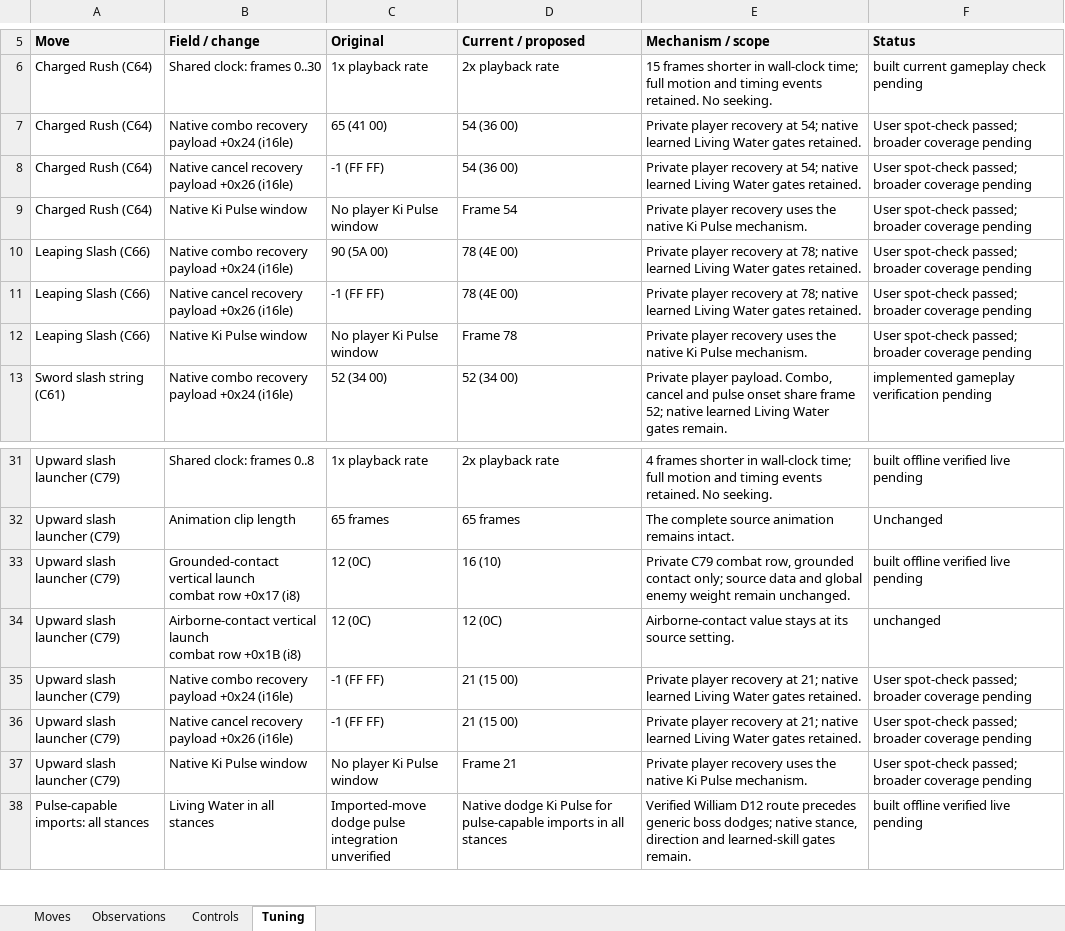
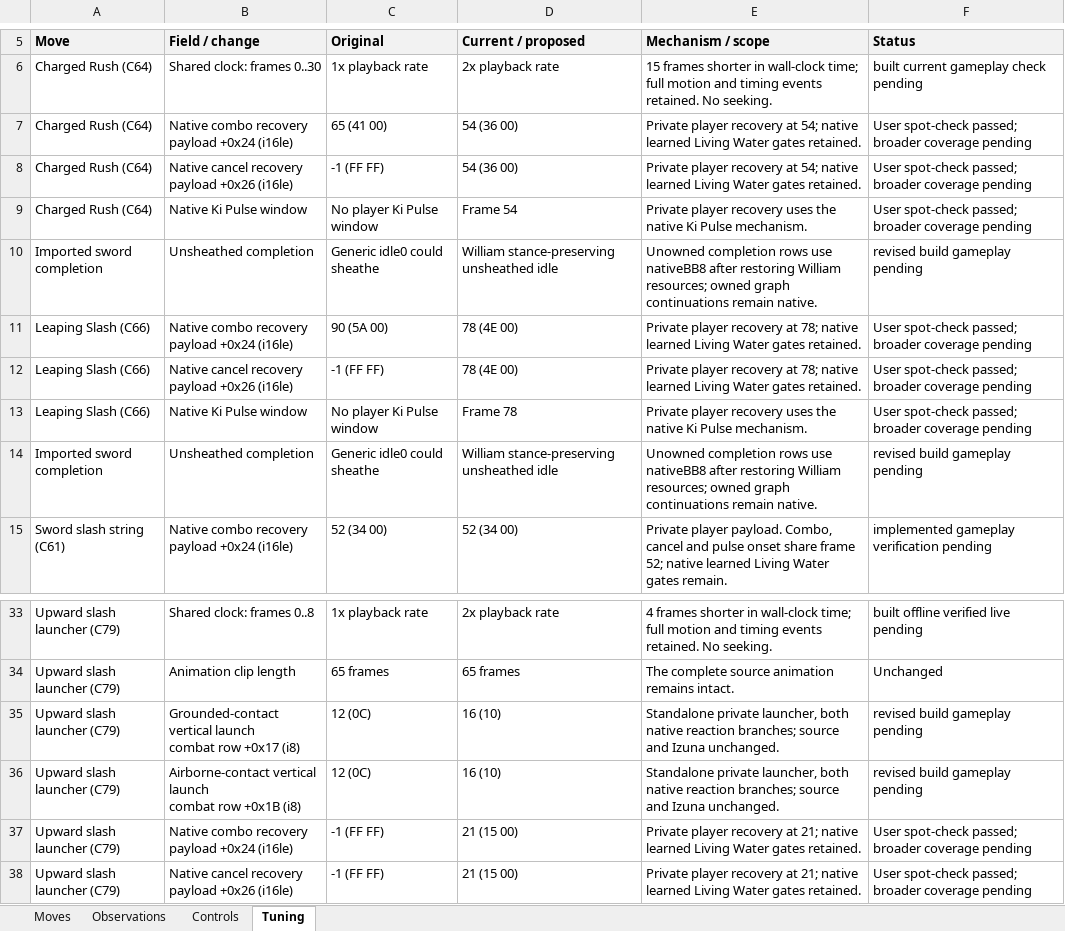
Before and after one commit to neuriv/tanto, an Excel workbook: outputs/Nioh1-Sword-Move-Observations.xlsx, sheet Tuning, drawn as a sheet; only a part is shown, gaps mark what is left out; the shorter side is filled out with more unchanged rows; values as stored, in another font and other column widths than the file's, no borders; addresses are those after the commit; the diff covers the shown part only; the diff names each change by its address in the sheet, - before the commit and + after, or states it on an @@ line.

Commit message:
Bind recorded Jin downward sword slash to High Frost Moon
Preserved original commits (squashed during Tanto migration):

79b02913527fcb19cb5306d503ecc51e879af154
Author: neuriv <330472862+neuriv@users.noreply.github.com>
Date: 2026-09-26T08:58:51-07:00
Correct sword bindings, move exits and launcher recovery

a14429b844893bee744686ce824de377c4bc3acf
Author: neuriv <330472862+neuriv@users.noreply.github.com>
Date: 2026-09-26T09:17:19-07:00
Bind recorded Jin downward sword slash to High Frost Moon

```diff
--- a/outputs/Nioh1-Sword-Move-Observations.xlsx (sheet Tuning)
+++ b/outputs/Nioh1-Sword-Move-Observations.xlsx (sheet Tuning)
+row 10: Imported sword completion | Unsheathed completion | Generic idle0 could sheathe | William stance-preserving unsheathed idle | Unowned completion rows use nativeBB8 after restoring William resources; owned graph continuations remain native. | revised build gameplay pending
+row 14: Imported sword completion | Unsheathed completion | Generic idle0 could sheathe | William stance-preserving unsheathed idle | Unowned completion rows use nativeBB8 after restoring William resources; owned graph continuations remain native. | revised build gameplay pending
-E35 (Mechanism / scope): Private C79 combat row, grounded contact only; source data and global enemy weight remain unchanged.
+E35 (Mechanism / scope): Standalone private launcher, both native reaction branches; source and Izuna unchanged.
-F35 (Status): built offline verified live pending
+F35 (Status): revised build gameplay pending
-D36 (Current / proposed): 12 (0C)
+D36 (Current / proposed): 16 (10)
-E36 (Mechanism / scope): Airborne-contact value stays at its source setting.
+E36 (Mechanism / scope): Standalone private launcher, both native reaction branches; source and Izuna unchanged.
-F36 (Status): unchanged
+F36 (Status): revised build gameplay pending
```
Also changed, not shown: 19 added rows, 4 removed rows and 8 edited cells elsewhere in this sheet, sheet Moves, sheet Controls, hidden cells, 47 other files.
